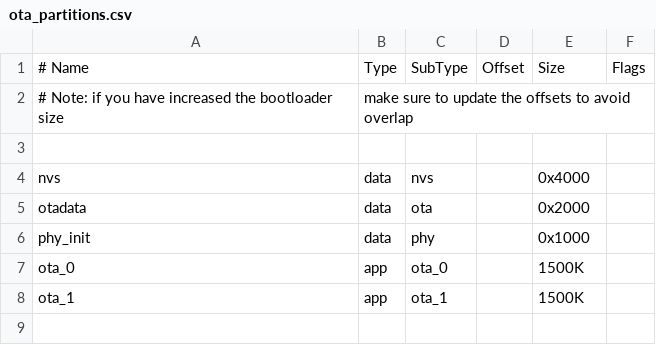
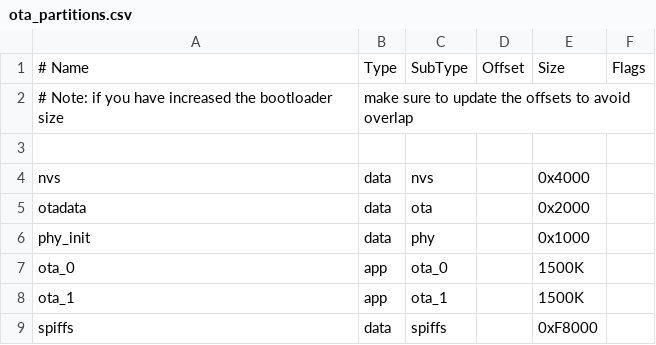
Before and after one commit to bdomokos74/weathersense-freertos, a CSV file: ota_partitions.csv, drawn as a sheet; the diff names each change by its address in the sheet, - before the commit and + after, or states it on an @@ line.

Commit message:
Refactor sensors, sleep mode telemetry update, add spiff partition

```diff
--- a/ota_partitions.csv
+++ b/ota_partitions.csv
+row 9: spiffs | data | spiffs |  | 0xF8000
```
Also changed, not shown: 19 other files.
